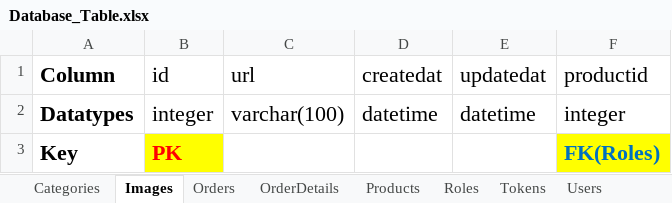
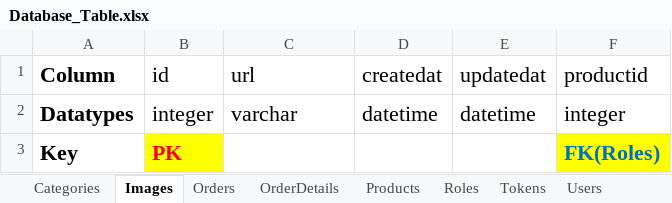
Before and after one commit to phthanh2000/Sale_Shop, an Excel workbook: Database_Table.xlsx, sheet Images, drawn as a sheet; values as stored, in another font and other column widths than the file's, no borders; the diff names each change by its address in the sheet, - before the commit and + after, or states it on an @@ line.

Commit message:
2024-05-30: Change column for Images, OrderDetails table

```diff
--- a/Database_Table.xlsx (sheet Images)
+++ b/Database_Table.xlsx (sheet Images)
-C2 (url): varchar(100)
+C2 (url): varchar
```
Also changed, not shown: sheet OrderDetails.
